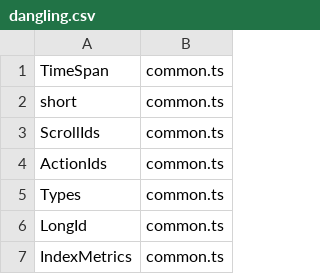
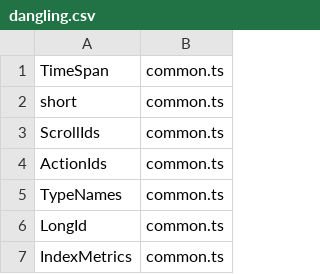
Before and after one commit to elastic/elasticsearch-specification, a CSV file: output/dangling-types/dangling.csv, drawn as a sheet; only a part is shown.

Commit message:
Cleanup of ambigous type & typenames

```diff
--- a/output/dangling-types/dangling.csv
+++ b/output/dangling-types/dangling.csv
@@ -4,3 +4,3 @@ ScrollIds,common.ts
 ActionIds,common.ts
-Types,common.ts
+TypeNames,common.ts
 LongId,common.ts
```
Also changed, not shown: 16 other files.
